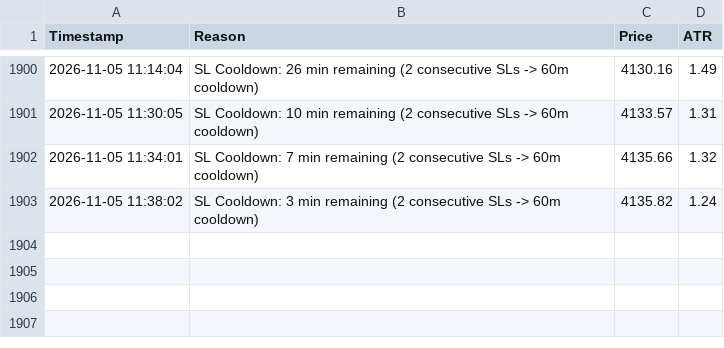
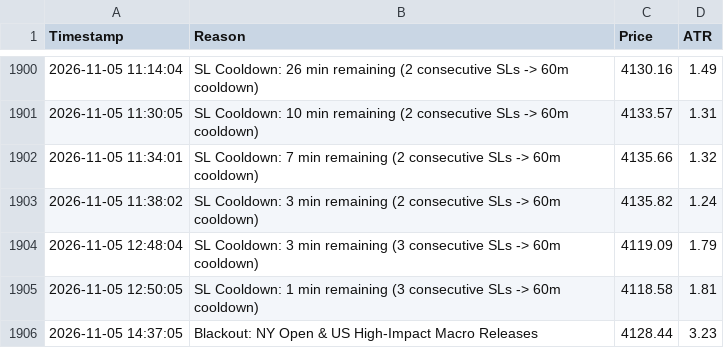
Before and after one commit to shashidaren/gold-trading-bot, a CSV file: skipped_trades.csv, drawn as a sheet; only a part is shown, gaps mark what is left out.

Commit message:
data collection 429

```diff
--- a/skipped_trades.csv
+++ b/skipped_trades.csv
@@ -1903 +1903,4 @@ Timestamp,Reason,Price,ATR
 2026-11-05 11:38:02,SL Cooldown: 3 min remaining (2 consecutive SLs -> 60m cooldown),4135.82,1.24
+2026-11-05 12:48:04,SL Cooldown: 3 min remaining (3 consecutive SLs -> 60m cooldown),4119.09,1.79
+2026-11-05 12:50:05,SL Cooldown: 1 min remaining (3 consecutive SLs -> 60m cooldown),4118.58,1.81
+2026-11-05 14:37:05,Blackout: NY Open & US High-Impact Macro Releases,4128.44,3.23
```
Also changed, not shown: trades.csv, 4 other files.
